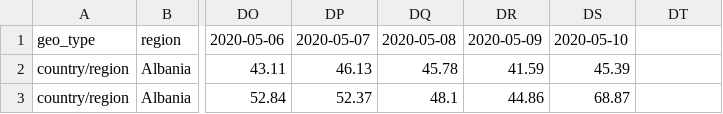
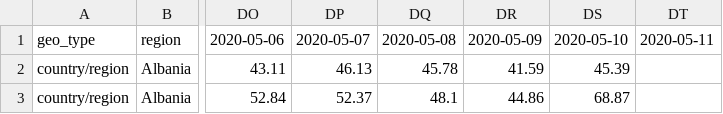
Before and after one commit to drpritch/covid-mobility-canada, a CSV file: input/apple.csv, drawn as a sheet; only a part is shown, gaps mark what is left out; the diff names each change by its address in the sheet, - before the commit and + after, or states it on an @@ line.

Commit message:
Another day of Apple data, which arrived quite late - not available until this am.

```diff
--- a/input/apple.csv
+++ b/input/apple.csv
-DT1: (empty)
+DT1: 2020-05-11
```
Also changed, not shown: 27 other files.
